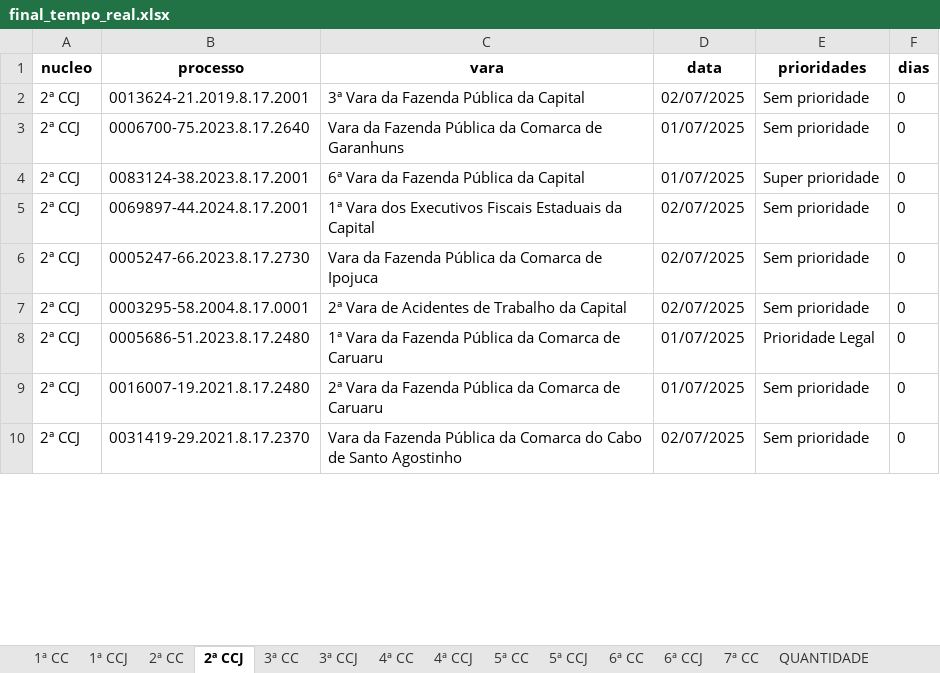
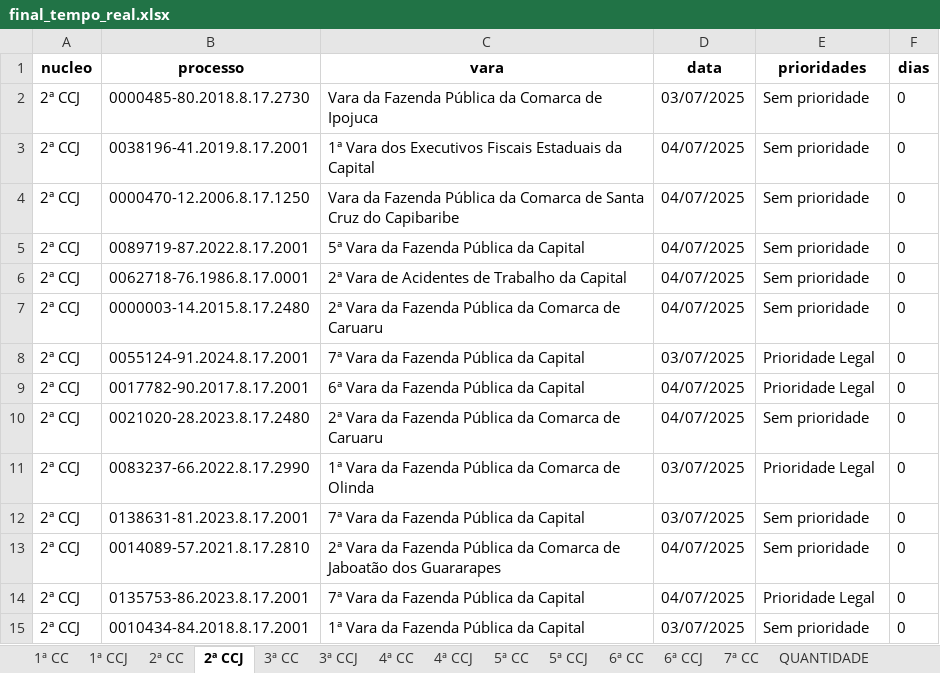
Before and after one commit to Fasri/analise_de, an Excel workbook: final_tempo_real.xlsx, sheet 2ª CCJ, drawn as a sheet; only a part is shown; values as stored, in another font and other column widths than the file's, no borders; addresses are those after the commit; the diff covers the shown part only; the diff names each change by its address in the sheet, - before the commit and + after, or states it on an @@ line.

```diff
--- a/final_tempo_real.xlsx (sheet 2ª CCJ)
+++ b/final_tempo_real.xlsx (sheet 2ª CCJ)
+row 2: 2ª CCJ | 0000485-80.2018.8.17.2730 | Vara da Fazenda Pública da Comarca de Ipojuca | 03/07/2025 | Sem prioridade | 0
-B3 (processo): 0013624-21.2019.8.17.2001
+B3 (processo): 0038196-41.2019.8.17.2001
-C3 (vara): 3ª Vara da Fazenda Pública da Capital
+C3 (vara): 1ª Vara dos Executivos Fiscais Estaduais da Capital
-D3 (data): 02/07/2025
+D3 (data): 04/07/2025
-B4 (processo): 0006700-75.2023.8.17.2640
+B4 (processo): 0000470-12.2006.8.17.1250
-C4 (vara): …Comarca de Garanhuns
+C4 (vara): …Comarca de Santa Cruz do Capibaribe
-D4:D5 (data): 01/07/2025
+D4:D5 (data): 04/07/2025
-B5 (processo): 0083124-38.2023.8.17.2001
+B5 (processo): 0089719-87.2022.8.17.2001
-C5 (vara): 6ª Vara da Fazenda Pública da Capital
+C5 (vara): 5ª Vara da Fazenda Pública da Capital
-E5 (prioridades): Super prioridade
+E5 (prioridades): Sem prioridade
-B6 (processo): 0069897-44.2024.8.17.2001
+B6 (processo): 0062718-76.1986.8.17.0001
-C6 (vara): 1ª Vara dos Executivos Fiscais Estaduais da Capital
+C6 (vara): 2ª Vara de Acidentes de Trabalho da Capital
-D6:D7 (data): 02/07/2025
+D6:D7 (data): 04/07/2025
-B7 (processo): 0005247-66.2023.8.17.2730
+B7 (processo): 0000003-14.2015.8.17.2480
-C7 (vara): Vara da Fazenda Pública da Comarca de Ipojuca
+C7 (vara): 2ª Vara da Fazenda Pública da Comarca de Caruaru
+row 8: 2ª CCJ | 0055124-91.2024.8.17.2001 | 7ª Vara da Fazenda Pública da Capital | 03/07/2025 | Prioridade Legal | 0
+row 9: 2ª CCJ | 0017782-90.2017.8.17.2001 | 6ª Vara da Fazenda Pública da Capital | 04/07/2025 | Prioridade Legal | 0
-B10 (processo): 0003295-58.2004.8.17.0001
+B10 (processo): 0021020-28.2023.8.17.2480
-C10 (vara): 2ª Vara de Acidentes de Trabalho da Capital
+C10 (vara): 2ª Vara da Fazenda Pública da Comarca de Caruaru
-D10 (data): 02/07/2025
+D10 (data): 04/07/2025
-B11 (processo): 0005686-51.2023.8.17.2480
+B11 (processo): 0083237-66.2022.8.17.2990
-C11 (vara): …Comarca de Caruaru
+C11 (vara): …Comarca de Olinda
-D11:D12 (data): 01/07/2025
+D11:D12 (data): 03/07/2025
-B12 (processo): 0016007-19.2021.8.17.2480
+B12 (processo): 0138631-81.2023.8.17.2001
-C12 (vara): 2ª Vara da Fazenda Pública da Comarca de Caruaru
+C12 (vara): 7ª Vara da Fazenda Pública da Capital
-B13 (processo): 0031419-29.2021.8.17.2370
+B13 (processo): 0014089-57.2021.8.17.2810
-C13 (vara): Vara da Fazenda Pública da Comarca do Cabo de Santo Agostinho
+C13 (vara): 2ª Vara da Fazenda Pública da Comarca de Jaboatão dos Guararapes
-D13 (data): 02/07/2025
+D13 (data): 04/07/2025
+row 14: 2ª CCJ | 0135753-86.2023.8.17.2001 | 7ª Vara da Fazenda Pública da Capital | 04/07/2025 | Prioridade Legal | 0
+row 15: 2ª CCJ | 0010434-84.2018.8.17.2001 | 1ª Vara da Fazenda Pública da Capital | 03/07/2025 | Sem prioridade | 0
```
Also changed, not shown: other rows of this sheet, sheet CONSOLIDADO, sheet 7ª CC, sheet 1ª CC, sheet 2ª CC, sheet 5ª CC, sheet 4ª CC, 8 more sheets, alerta_processos.xlsx, quantidade_processos.xlsx, 3 other files.
